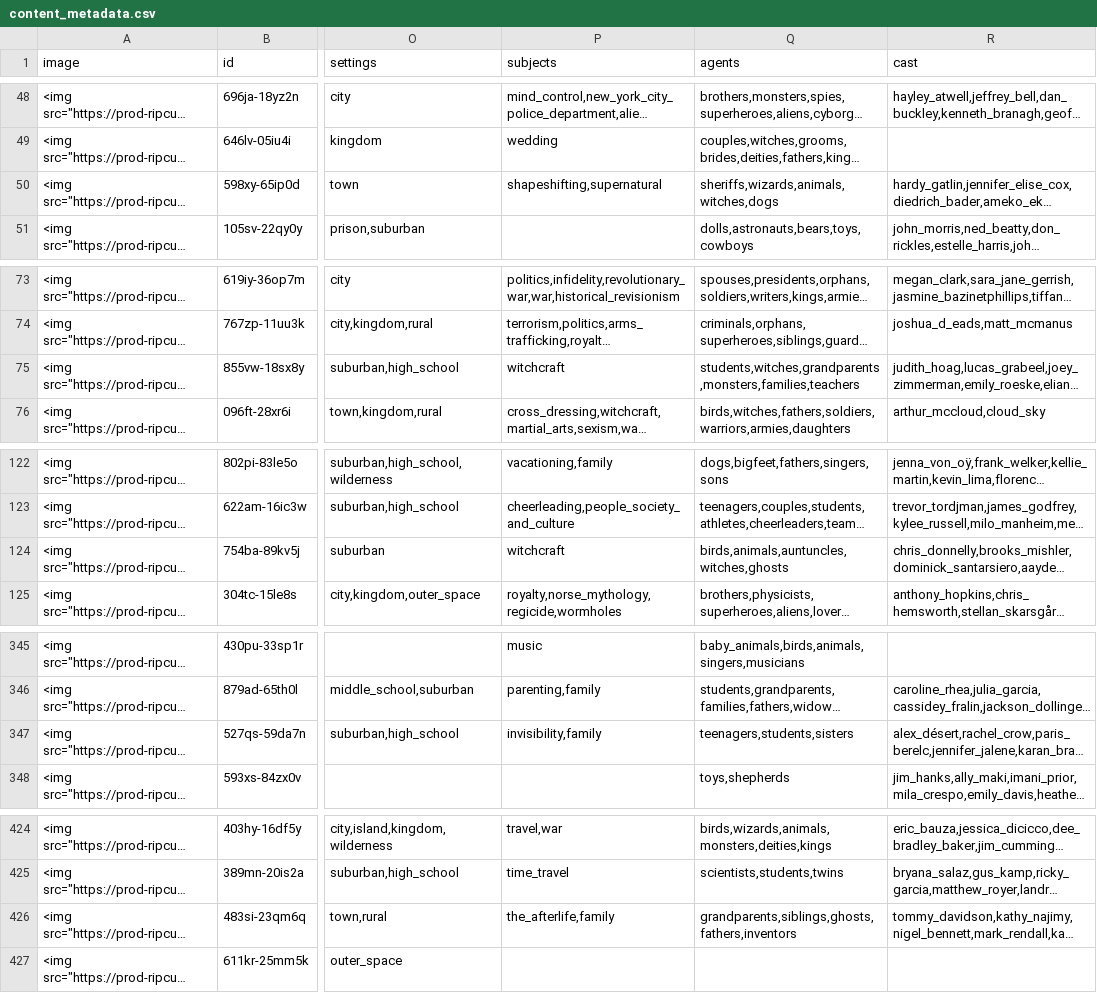
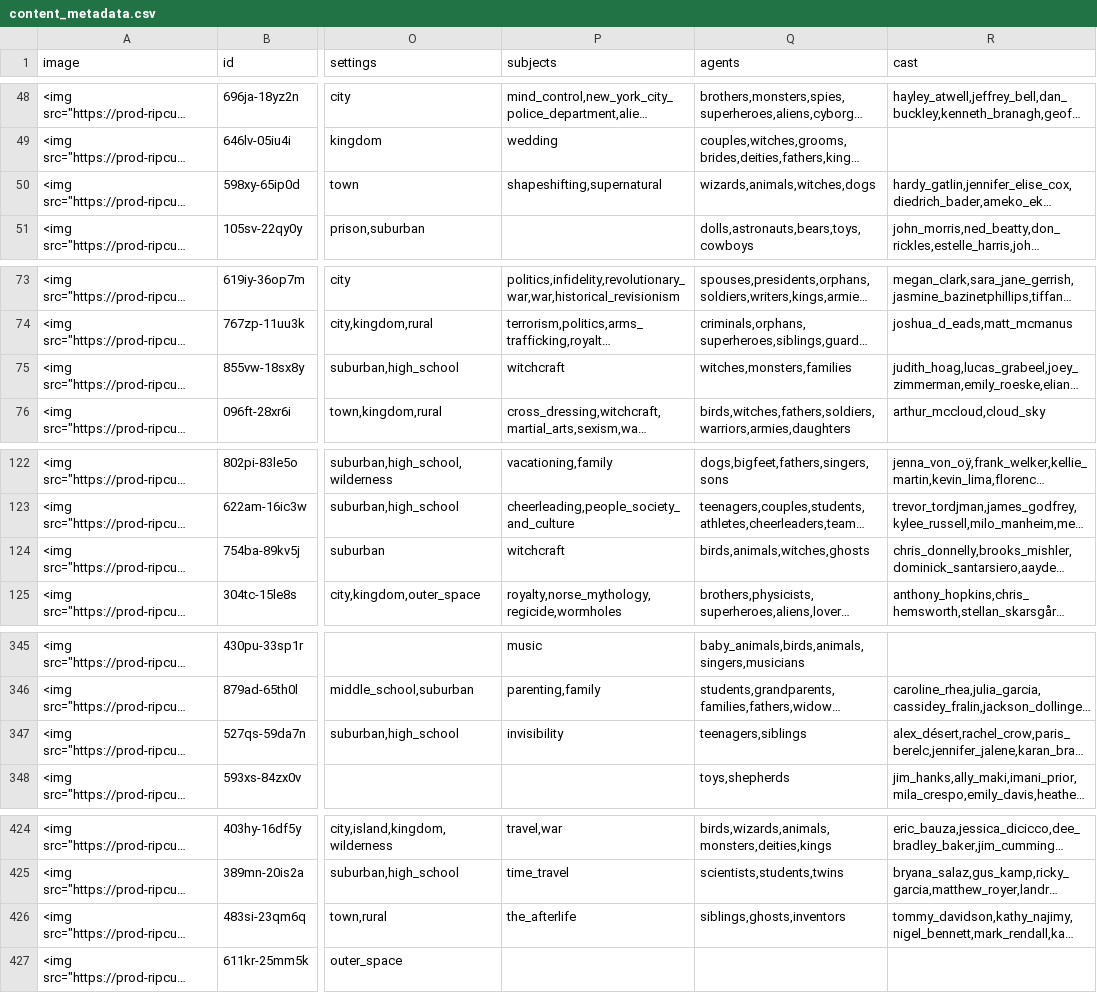
Before and after one commit to valcoups/diy_girls, a CSV file: data/content_metadata.csv, drawn as a sheet; only a part is shown, gaps mark what is left out; long unchanged cells end in …; the diff covers the shown part only; the diff names each change by its address in the sheet, - before the commit and + after, or states it on an @@ line.

```diff
--- a/data/content_metadata.csv
+++ b/data/content_metadata.csv
-Q50 (agents): sheriffs,wizards,animals,witches,dogs
+Q50 (agents): wizards,animals,witches,dogs
-Q75 (agents): students,witches,grandparents,monsters,families,teachers
+Q75 (agents): witches,monsters,families
-Q124 (agents): birds,animals,auntuncles,witches,ghosts
+Q124 (agents): birds,animals,witches,ghosts
-P347 (subjects): invisibility,family
+P347 (subjects): invisibility
-Q347 (agents): teenagers,students,sisters
+Q347 (agents): teenagers,siblings
-P426 (subjects): the_afterlife,family
+P426 (subjects): the_afterlife
-Q426 (agents): grandparents,siblings,ghosts,fathers,inventors
+Q426 (agents): siblings,ghosts,inventors
```
Also changed, not shown: 15 edited cells elsewhere in this file.
